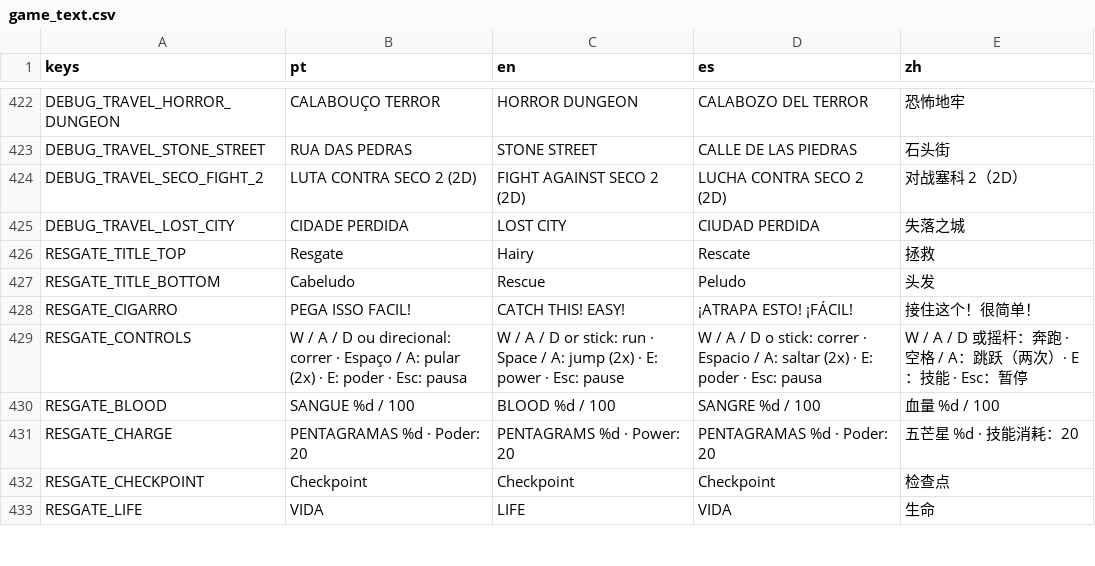
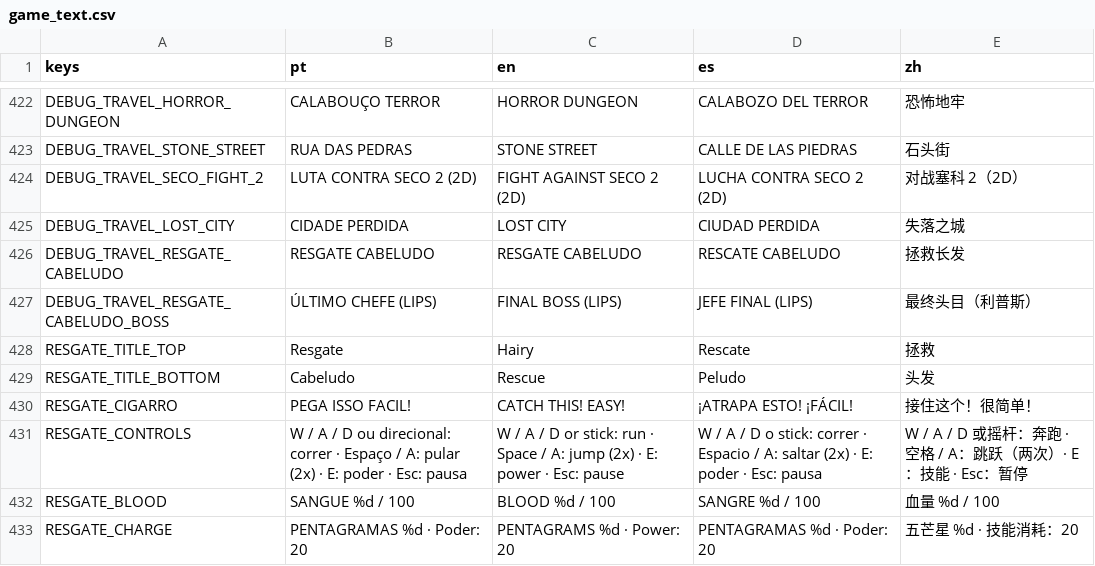
Before and after one commit to hileydson/As-Aventuras-de-Maycon-O-Resgate-do-Cabelo, a CSV file: translations/game_text.csv, drawn as a sheet; only a part is shown, gaps mark what is left out; the shorter side is filled out with more unchanged rows.

```diff
--- a/translations/game_text.csv
+++ b/translations/game_text.csv
@@ -457,2 +457,4 @@ DEBUG_TRAVEL_SECO_FIGHT_2,LUTA CONTRA SECO 2 (2D),FIGHT AGAINST SECO 2 (2D),LUCH
 DEBUG_TRAVEL_LOST_CITY,CIDADE PERDIDA,LOST CITY,CIUDAD PERDIDA,失落之城
+DEBUG_TRAVEL_RESGATE_CABELUDO,RESGATE CABELUDO,RESGATE CABELUDO,RESCATE CABELUDO,拯救长发
+DEBUG_TRAVEL_RESGATE_CABELUDO_BOSS,ÚLTIMO CHEFE (LIPS),FINAL BOSS (LIPS),JEFE FINAL (LIPS),最终头目（利普斯）
 RESGATE_TITLE_TOP,Resgate,Hairy,Rescate,拯救
```
Also changed, not shown: 14 other files.
